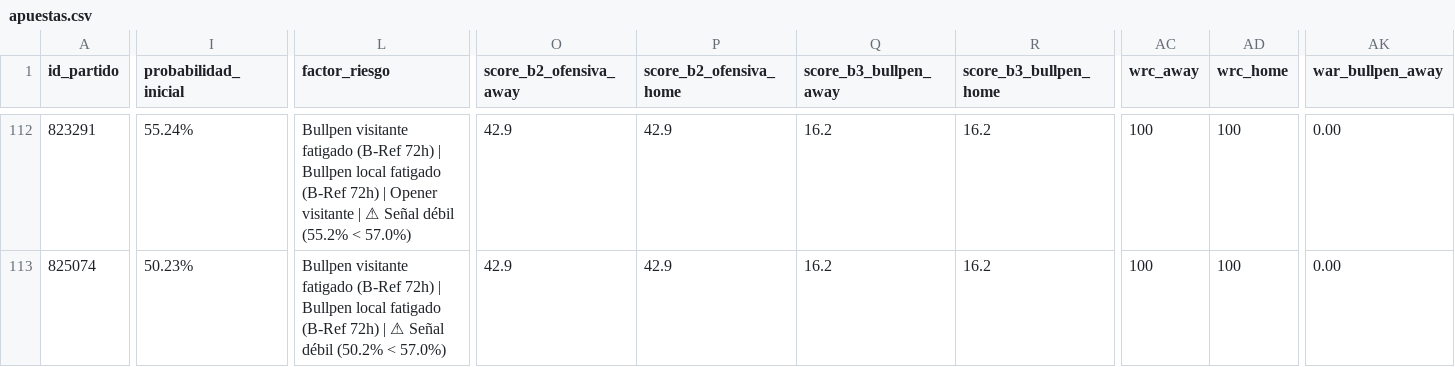
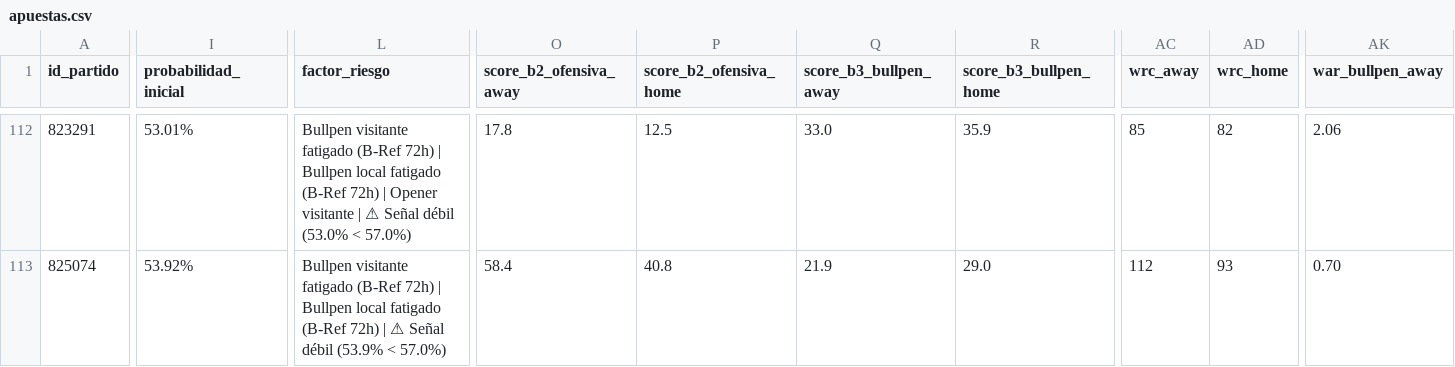
Before and after one commit to 05aptrading-jpg/ApuestasMLB, a CSV file: apuestas.csv, drawn as a sheet; only a part is shown, gaps mark what is left out; the diff covers the shown part only; the diff names each change by its address in the sheet, - before the commit and + after, or states it on an @@ line.

```diff
--- a/apuestas.csv
+++ b/apuestas.csv
-I112 (probabilidad_inicial): 55.24%
+I112 (probabilidad_inicial): 53.01%
-L112 (factor_riesgo): …Señal débil (55.2% < 57.0%)
+L112 (factor_riesgo): …Señal débil (53.0% < 57.0%)
-O112 (score_b2_ofensiva_away): 42.9
+O112 (score_b2_ofensiva_away): 17.8
-P112 (score_b2_ofensiva_home): 42.9
+P112 (score_b2_ofensiva_home): 12.5
-Q112 (score_b3_bullpen_away): 16.2
+Q112 (score_b3_bullpen_away): 33.0
-R112 (score_b3_bullpen_home): 16.2
+R112 (score_b3_bullpen_home): 35.9
-AC112 (wrc_away): 100
+AC112 (wrc_away): 85
-AD112 (wrc_home): 100
+AD112 (wrc_home): 82
-AK112 (war_bullpen_away): 0.00
+AK112 (war_bullpen_away): 2.06
-I113 (probabilidad_inicial): 50.23%
+I113 (probabilidad_inicial): 53.92%
-L113 (factor_riesgo): …Señal débil (50.2% < 57.0%)
+L113 (factor_riesgo): …Señal débil (53.9% < 57.0%)
-O113 (score_b2_ofensiva_away): 42.9
+O113 (score_b2_ofensiva_away): 58.4
-P113 (score_b2_ofensiva_home): 42.9
+P113 (score_b2_ofensiva_home): 40.8
-Q113 (score_b3_bullpen_away): 16.2
+Q113 (score_b3_bullpen_away): 21.9
-R113 (score_b3_bullpen_home): 16.2
+R113 (score_b3_bullpen_home): 29.0
-AC113 (wrc_away): 100
+AC113 (wrc_away): 112
-AD113 (wrc_home): 100
+AD113 (wrc_home): 93
-AK113 (war_bullpen_away): 0.00
+AK113 (war_bullpen_away): 0.70
```
Also changed, not shown: 181 edited cells elsewhere in this file.
